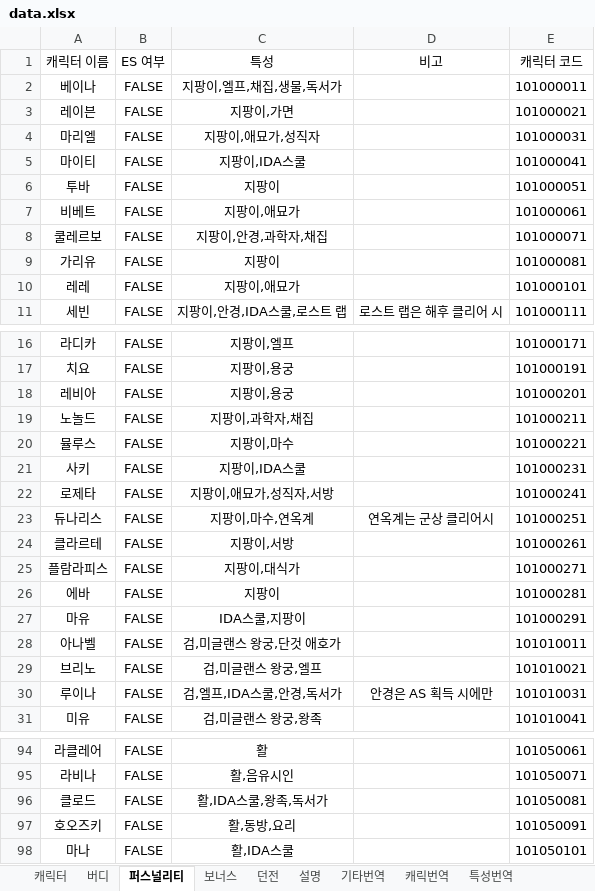
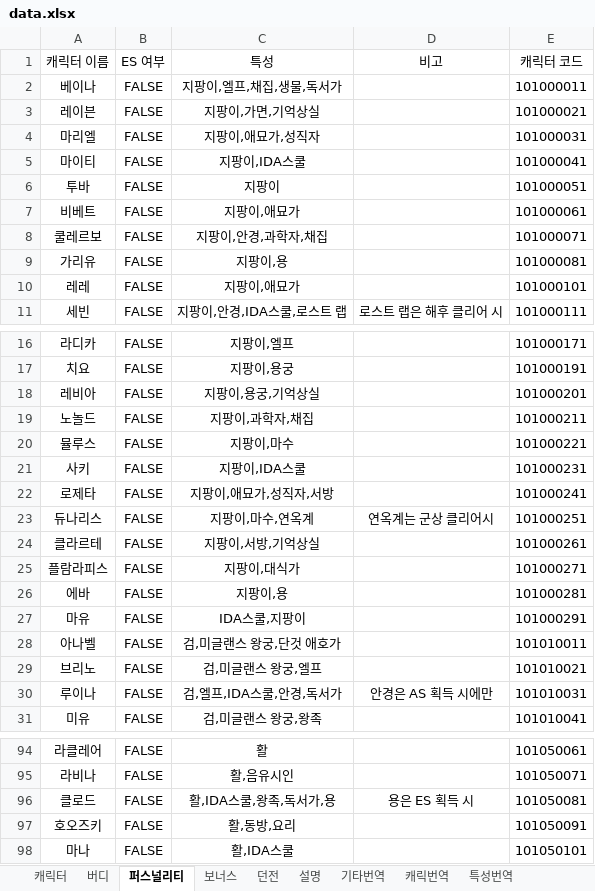
Before and after one commit to Pppppppg/aecheck-data, an Excel workbook: data.xlsx, sheet 퍼스널리티, drawn as a sheet; only a part is shown, gaps mark what is left out; values as stored, in another font and other column widths than the file's, no borders; the diff covers the shown part only; the diff names each change by its address in the sheet, - before the commit and + after, or states it on an @@ line.

```diff
--- a/data.xlsx (sheet 퍼스널리티)
+++ b/data.xlsx (sheet 퍼스널리티)
-C3 (특성): 지팡이,가면
+C3 (특성): 지팡이,가면,기억상실
-C9 (특성): 지팡이
+C9 (특성): 지팡이,용
-C18 (특성): 지팡이,용궁
+C18 (특성): 지팡이,용궁,기억상실
-C24 (특성): 지팡이,서방
+C24 (특성): 지팡이,서방,기억상실
-C26 (특성): 지팡이
+C26 (특성): 지팡이,용
-C96 (특성): 활,IDA스쿨,왕족,독서가
+C96 (특성): 활,IDA스쿨,왕족,독서가,용
-D96 (비고): (empty)
+D96 (비고): 용은 ES 획득 시
```
Also changed, not shown: 6 edited cells elsewhere in this sheet, sheet 캐릭번역, sheet 특성번역, sheet 버디, 4 other files.
